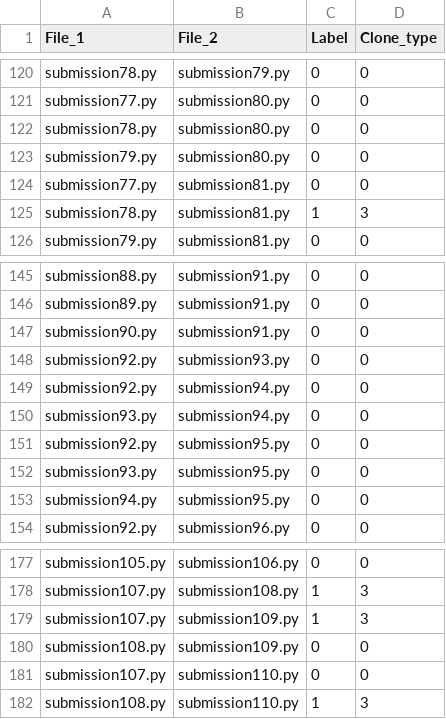
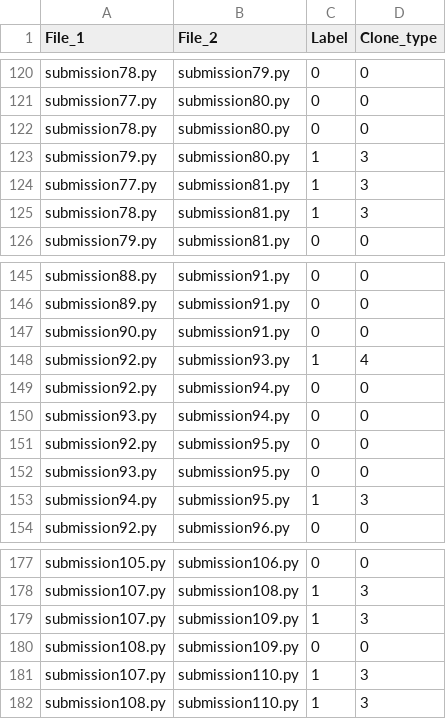
Before and after one commit to Javierch1405/python-plagiarism-detector, a CSV file: cheating_dataset_clean.csv, drawn as a sheet; only a part is shown, gaps mark what is left out; the diff covers the shown part only.

```diff
--- a/cheating_dataset_clean.csv
+++ b/cheating_dataset_clean.csv
@@ -122,4 +122,4 @@ submission77.py,submission80.py,0,0
 submission78.py,submission80.py,0,0
-submission79.py,submission80.py,0,0
-submission77.py,submission81.py,0,0
+submission79.py,submission80.py,1,3
+submission77.py,submission81.py,1,3
 submission78.py,submission81.py,1,3
@@ -147,3 +147,3 @@ submission89.py,submission91.py,0,0
 submission90.py,submission91.py,0,0
-submission92.py,submission93.py,0,0
+submission92.py,submission93.py,1,4
 submission92.py,submission94.py,0,0
@@ -152,3 +152,3 @@ submission92.py,submission95.py,0,0
 submission93.py,submission95.py,0,0
-submission94.py,submission95.py,0,0
+submission94.py,submission95.py,1,3
 submission92.py,submission96.py,0,0
@@ -180,3 +180,3 @@ submission107.py,submission109.py,1,3
 submission108.py,submission109.py,0,0
-submission107.py,submission110.py,0,0
+submission107.py,submission110.py,1,3
 submission108.py,submission110.py,1,3
```
Also changed, not shown: 23 edited cells elsewhere in this file.
